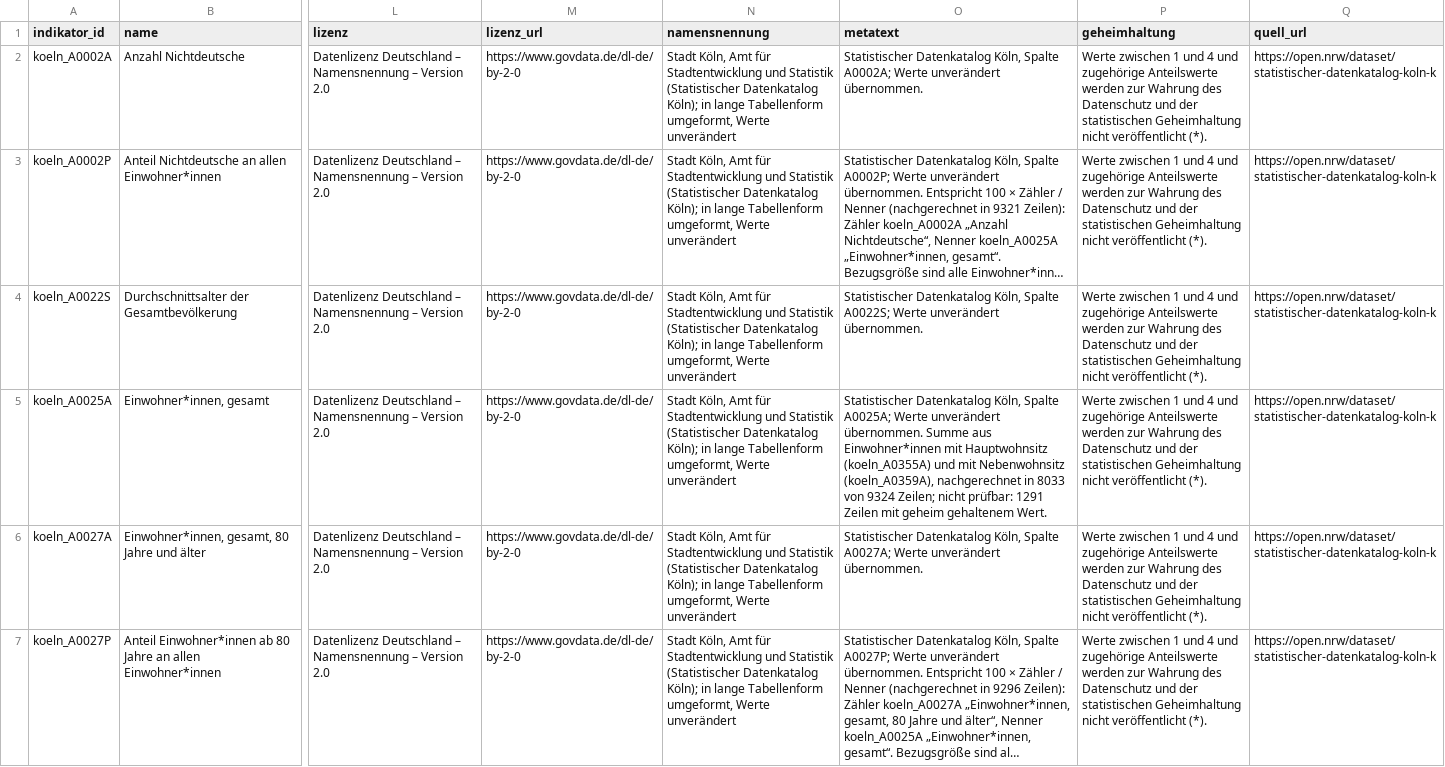
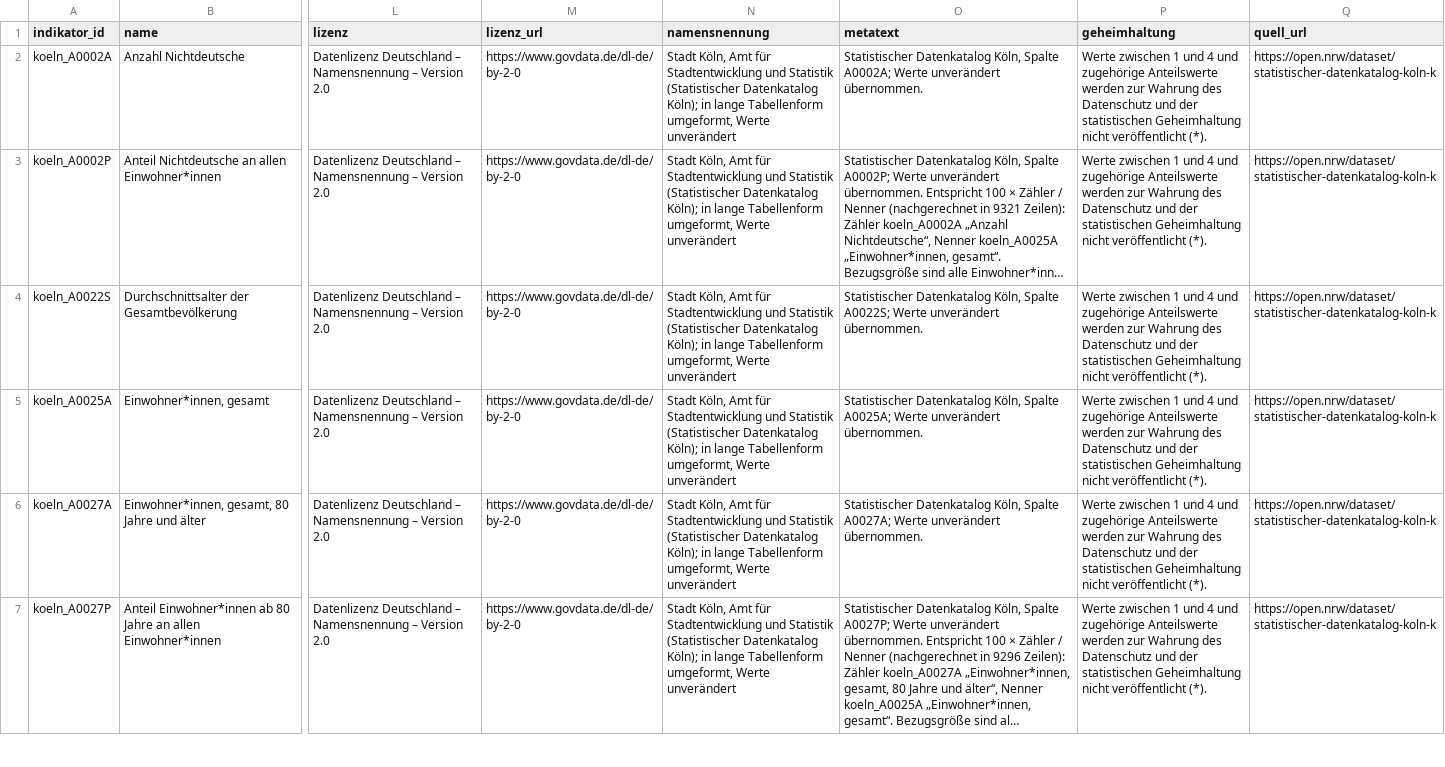
Before and after one commit to daimpad/ratsatlas-koeln, a TSV file: data/strukturdaten/indikatoren.tsv, drawn as a sheet; only a part is shown, gaps mark what is left out; long unchanged cells end in …; the diff names each change by its address in the sheet, - before the commit and + after, or states it on an @@ line.

```diff
--- a/data/strukturdaten/indikatoren.tsv
+++ b/data/strukturdaten/indikatoren.tsv
-O5 (metatext): …unverändert übernommen. Summe aus Einwohner*innen mit Hauptwohnsitz (koeln_A0355A) und mit Nebenwohnsitz (koeln_A0359A), nachgerechnet in 8033 von 9324 Zeilen; nicht prüfbar: 1291 Zeilen mit geheim gehaltenem Wert.
+O5 (metatext): …unverändert übernommen.
```
Also changed, not shown: explore/strukturdaten/export_koeln_2023.tsv, explore/strukturdaten/wegweiser_vorschlag.tsv, 5 other files.
